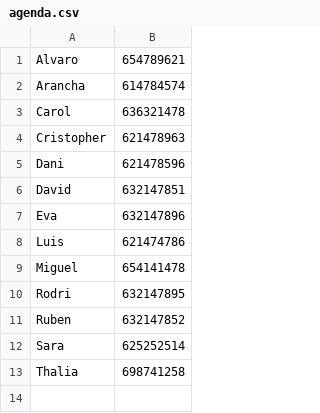
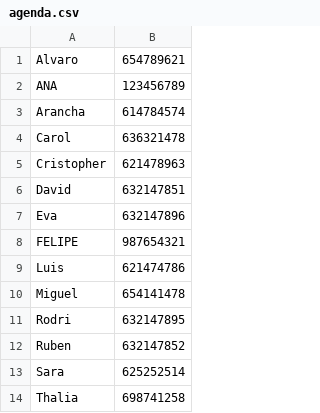
Before and after one commit to AranchaC/PROGRAMACION-TEMA8, a CSV file: Tema8/agenda.csv, drawn as a sheet; removed rows and columns are numbered as before the commit, all else as after; the diff names each change by its address in the sheet, - before the commit and + after, or states it on an @@ line.

```diff
--- a/Tema8/agenda.csv
+++ b/Tema8/agenda.csv
+row 2: ANA | 123456789
-row 5: Dani | 621478596
+row 8: FELIPE | 987654321
```
Also changed, not shown: 6 other files.
